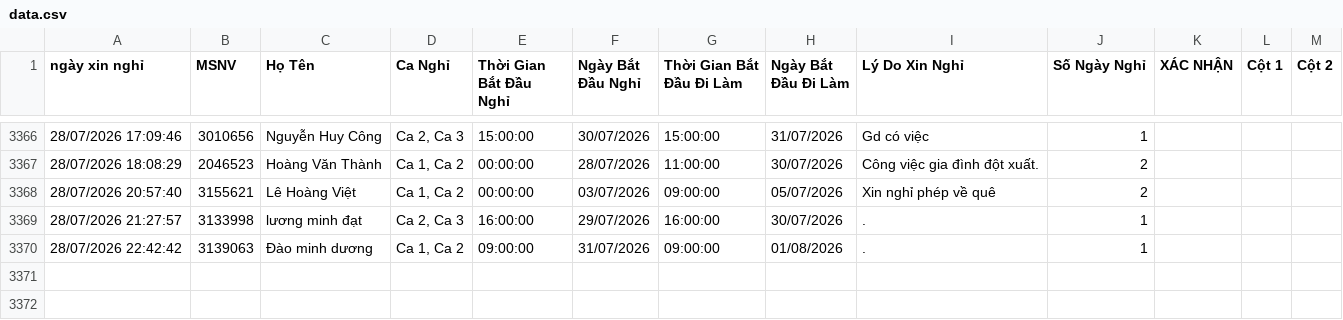
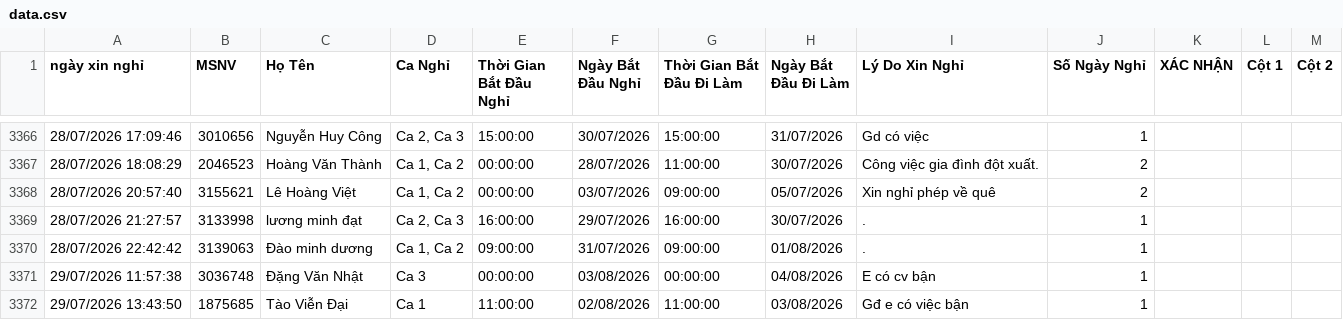
Before and after one commit to thai173042763-droid/lichnghi, a CSV file: data.csv, drawn as a sheet; only a part is shown, gaps mark what is left out; the diff names each change by its address in the sheet, - before the commit and + after, or states it on an @@ line.

```diff
--- a/data.csv
+++ b/data.csv
+row 3371: 29/07/2026 11:57:38 | 3036748 | Đặng Văn Nhật | Ca 3 | 00:00:00 | 03/08/2026 | 00:00:00 | 04/08/2026 | E có cv bận | 1
+row 3372: 29/07/2026 13:43:50 | 1875685 | Tào Viễn Đại | Ca 1 | 11:00:00 | 02/08/2026 | 11:00:00 | 03/08/2026 | Gđ e có việc bận | 1
```
Also changed, not shown: 1 other file.
